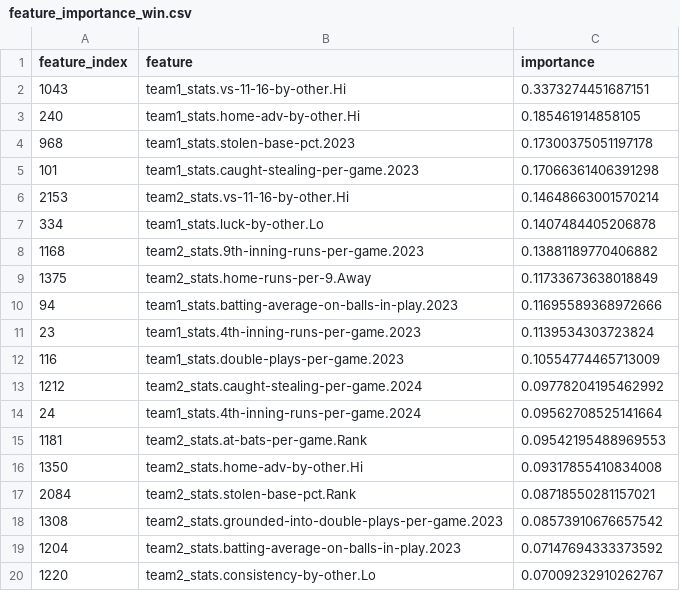
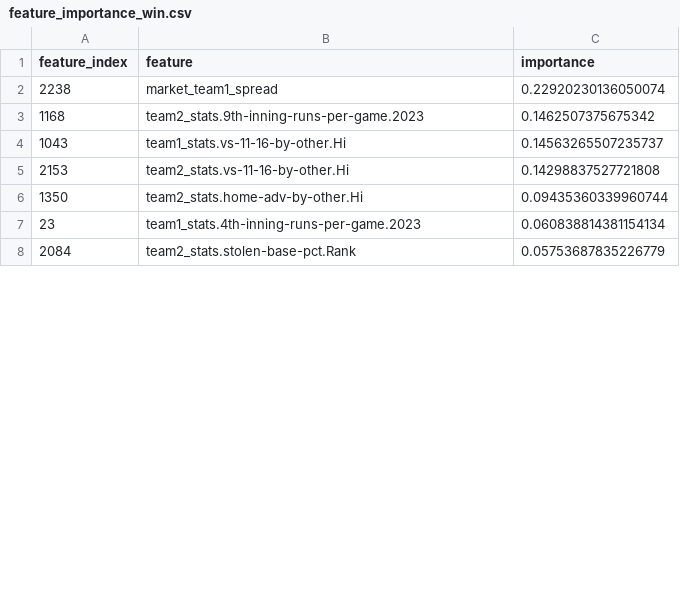
Before and after one commit to armeeng/QuantitativeSportsPredictionModel, a CSV file: Feature Importance/feature_importance_win.csv, drawn as a sheet; only a part is shown; the diff covers the shown part only.

```diff
--- a/Feature Importance/feature_importance_win.csv
+++ b/Feature Importance/feature_importance_win.csv
@@ -1,20 +1,8 @@
 feature_index,feature,importance
-1043,team1_stats.vs-11-16-by-other.Hi,0.3373274451687151
-240,team1_stats.home-adv-by-other.Hi,0.185461914858105
-968,team1_stats.stolen-base-pct.2023,0.17300375051197178
-101,team1_stats.caught-stealing-per-game.2023,0.17066361406391298
-2153,team2_stats.vs-11-16-by-other.Hi,0.14648663001570214
-334,team1_stats.luck-by-other.Lo,0.1407484405206878
-1168,team2_stats.9th-inning-runs-per-game.2023,0.13881189770406882
-1375,team2_stats.home-runs-per-9.Away,0.11733673638018849
-94,team1_stats.batting-average-on-balls-in-play.2023,0.11695589368972666
-23,team1_stats.4th-inning-runs-per-game.2023,0.1139534303723824
-116,team1_stats.double-plays-per-game.2023,0.10554774465713009
-1212,team2_stats.caught-stealing-per-game.2024,0.09778204195462992
-24,team1_stats.4th-inning-runs-per-game.2024,0.09562708525141664
-1181,team2_stats.at-bats-per-game.Rank,0.09542195488969553
-1350,team2_stats.home-adv-by-other.Hi,0.09317855410834008
-2084,team2_stats.stolen-base-pct.Rank,0.08718550281157021
-1308,team2_stats.grounded-into-double-plays-per-game.2023,0.08573910676657542
-1204,team2_stats.batting-average-on-balls-in-play.2023,0.07147694333373592
-1220,team2_stats.consistency-by-other.Lo,0.07009232910262767
+2238,market_team1_spread,0.22920230136050074
+1168,team2_stats.9th-inning-runs-per-game.2023,0.1462507375675342
+1043,team1_stats.vs-11-16-by-other.Hi,0.14563265507235737
+2153,team2_stats.vs-11-16-by-other.Hi,0.14298837527721808
+1350,team2_stats.home-adv-by-other.Hi,0.09435360339960744
+23,team1_stats.4th-inning-runs-per-game.2023,0.060838814381154134
+2084,team2_stats.stolen-base-pct.Rank,0.05753687835226779
```
Also changed, not shown: 10 added rows, 24 removed rows and 2 edited cells elsewhere in this file, Feature Importance/feature_importance_overunder.csv, Feature Importance/feature_importance_spread.csv, 6 other files.
